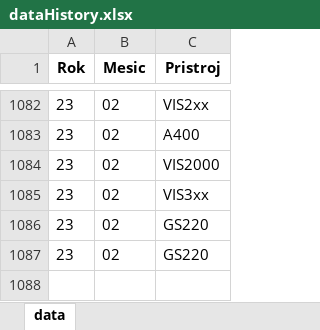
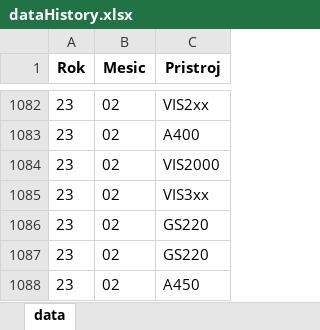
Before and after one commit to markvjan/WB_Service_Report, an Excel workbook: dataHistory.xlsx, sheet data, drawn as a sheet; only a part is shown, gaps mark what is left out; values as stored, in another font and other column widths than the file's, no borders; the diff names each change by its address in the sheet, - before the commit and + after, or states it on an @@ line.

```diff
--- a/dataHistory.xlsx (sheet data)
+++ b/dataHistory.xlsx (sheet data)
+row 1088: 23 | 02 | A450
```
Also changed, not shown: OutputData.xlsx.
